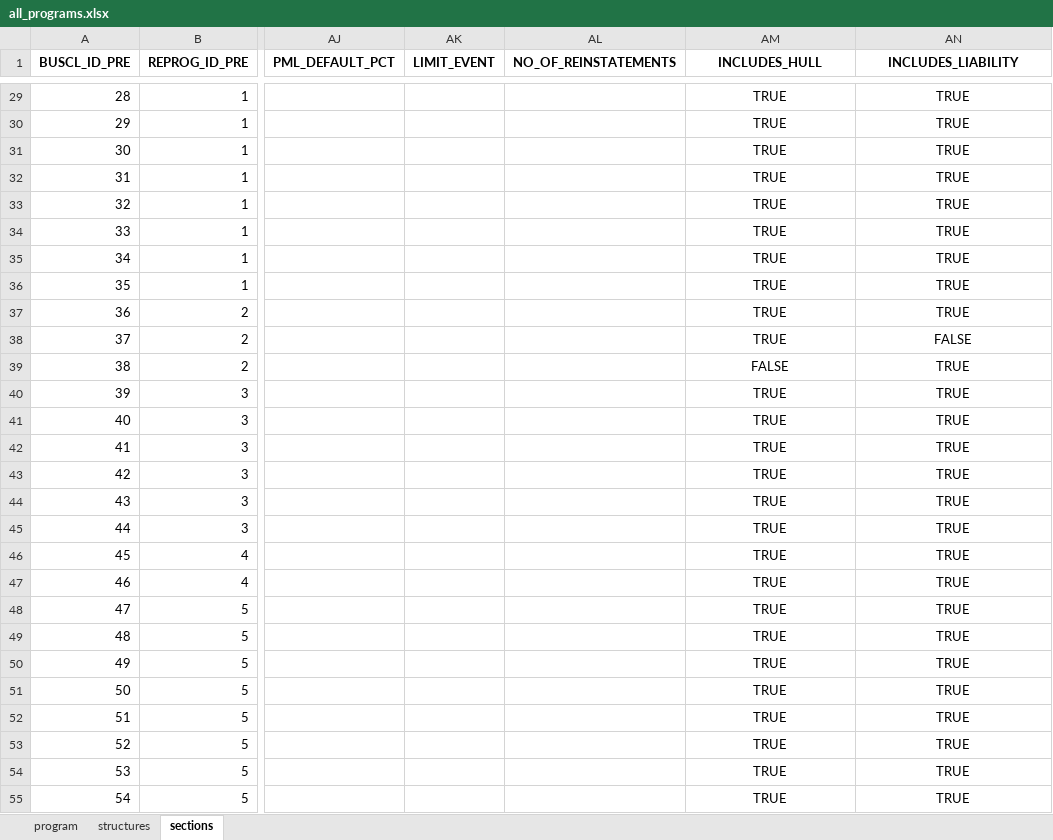
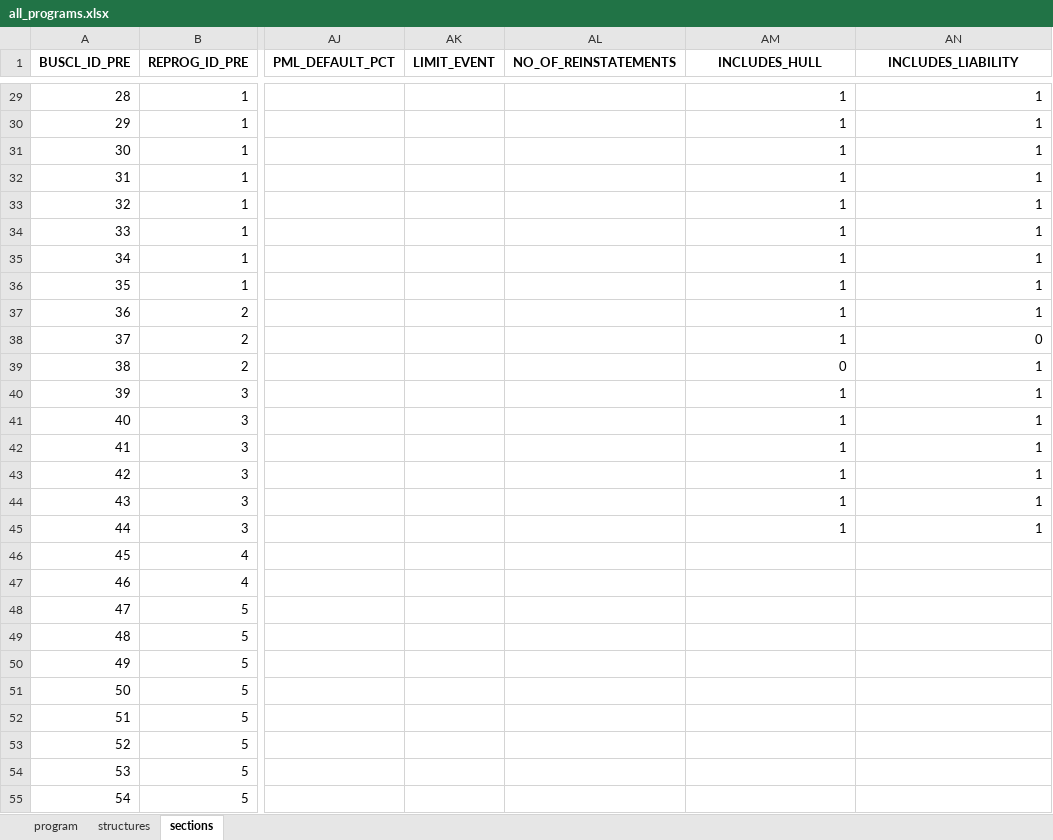
Before and after one commit to abaelde/structure-application, an Excel workbook: examples/programs/all_programs.xlsx, sheet sections, drawn as a sheet; only a part is shown, gaps mark what is left out; values as stored, in another font and other column widths than the file's, no borders; the diff covers the shown part only; the diff names each change by its address in the sheet, - before the commit and + after, or states it on an @@ line.

```diff
--- a/examples/programs/all_programs.xlsx (sheet sections)
+++ b/examples/programs/all_programs.xlsx (sheet sections)
-AM29:AM38 (INCLUDES_HULL): TRUE
+AM29:AM38 (INCLUDES_HULL): 1
-AM29:AN45 alignment: center
+AM29:AN45 alignment: right
-AN29:AN37 (INCLUDES_LIABILITY): TRUE
+AN29:AN37 (INCLUDES_LIABILITY): 1
-AN38 (INCLUDES_LIABILITY): FALSE
+AN38 (INCLUDES_LIABILITY): 0
-AM39 (INCLUDES_HULL): FALSE
+AM39 (INCLUDES_HULL): 0
-AN39:AN45 (INCLUDES_LIABILITY): TRUE
+AN39:AN45 (INCLUDES_LIABILITY): 1
-AM40:AM45 (INCLUDES_HULL): TRUE
+AM40:AM45 (INCLUDES_HULL): 1
-AM46:AM55 (INCLUDES_HULL): TRUE
+AM46:AM55 (INCLUDES_HULL): (empty)
-AN46:AN55 (INCLUDES_LIABILITY): TRUE
+AN46:AN55 (INCLUDES_LIABILITY): (empty)
```
Also changed, not shown: 140 edited cells and cell formats elsewhere in this sheet, examples/programs/aviation_axa_xl_2024.xlsx, examples/programs/aviation_old_republic_2024.xlsx, 8 other files.
